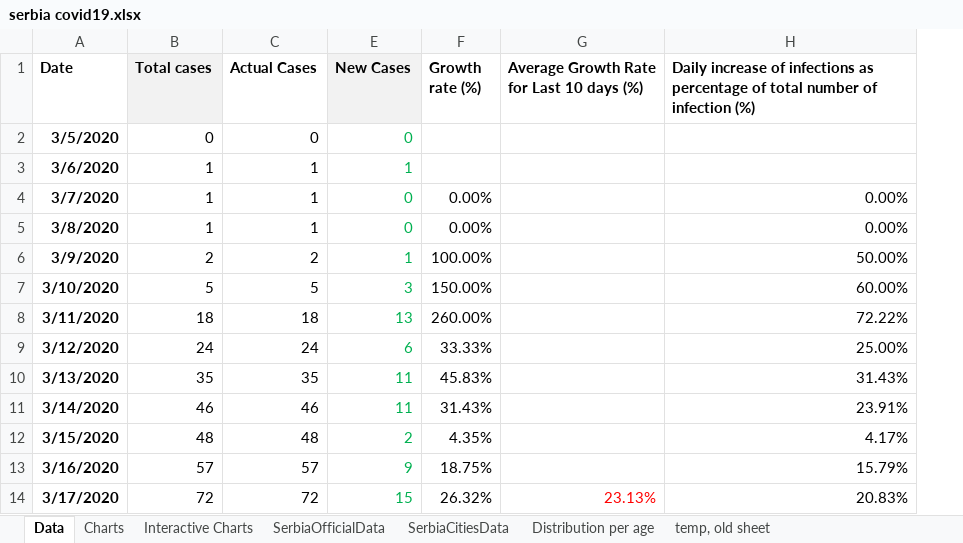
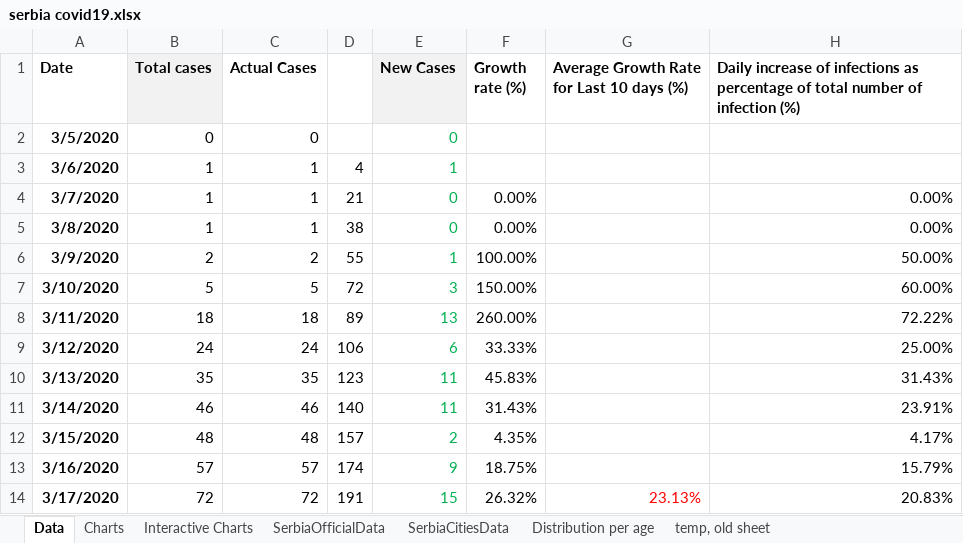
Before and after one commit to sasa-yovanovicc/covid-19, an Excel workbook: serbia covid19.xlsx, sheet Data, drawn as a sheet; only a part is shown; values as stored, in another font and other column widths than the file's, no borders; the diff covers the shown part only; the diff names each change by its address in the sheet, - before the commit and + after, or states it on an @@ line.

```diff
--- a/serbia covid19.xlsx (sheet Data)
+++ b/serbia covid19.xlsx (sheet Data)
@@ column D unhidden, rows 3-14: 4 | 21 | 38 | 55 | 72 | 89 | 106 | 123 | 140 | 157 | 174 | 191 @@
```
Also changed, not shown: other rows of this sheet, sheet Interactive Charts, sheet SerbiaOfficialData, charts or pictures.
